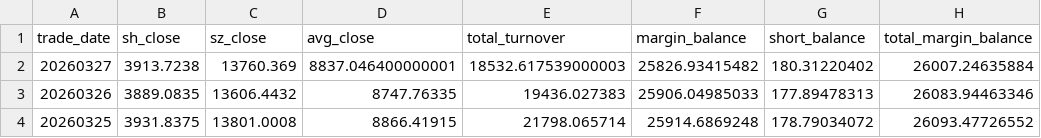
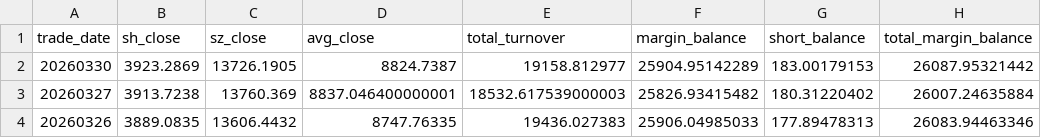
Before and after one commit to jimojijie29/finance-office, a CSV file: finance/tushare/market_combined_data.csv, drawn as a sheet; only a part is shown; the shorter side is filled out with more unchanged rows.

```diff
--- a/finance/tushare/market_combined_data.csv
+++ b/finance/tushare/market_combined_data.csv
@@ -1,2 +1,3 @@
 trade_date,sh_close,sz_close,avg_close,total_turnover,margin_balance,short_balance,total_margin_balance
+20260330,3923.2869,13726.1905,8824.7387,19158.812977,25904.95142289,183.00179153,26087.95321442
 20260327,3913.7238,13760.369,8837.046400000001,18532.617539000003,25826.93415482,180.31220402,26007.24635884
```
Also changed, not shown: finance/tushare/index_sh_000001_daily.csv, finance/tushare/index_sz_399001_daily.csv, 48 other files.
